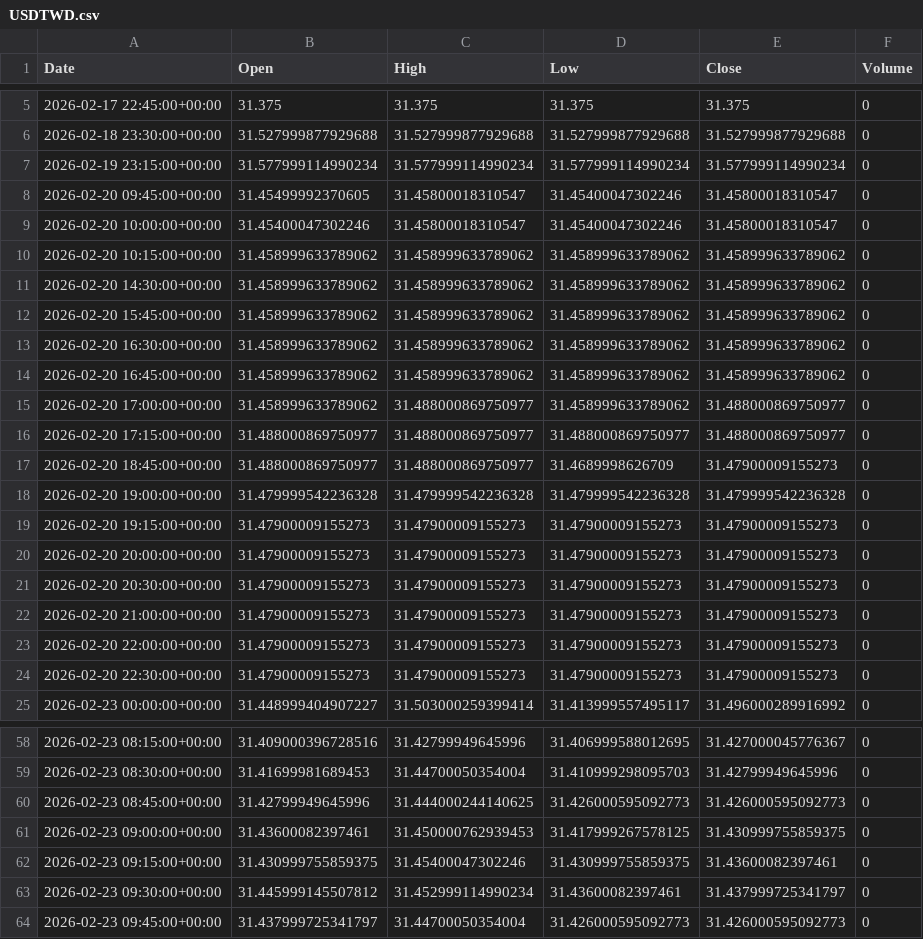
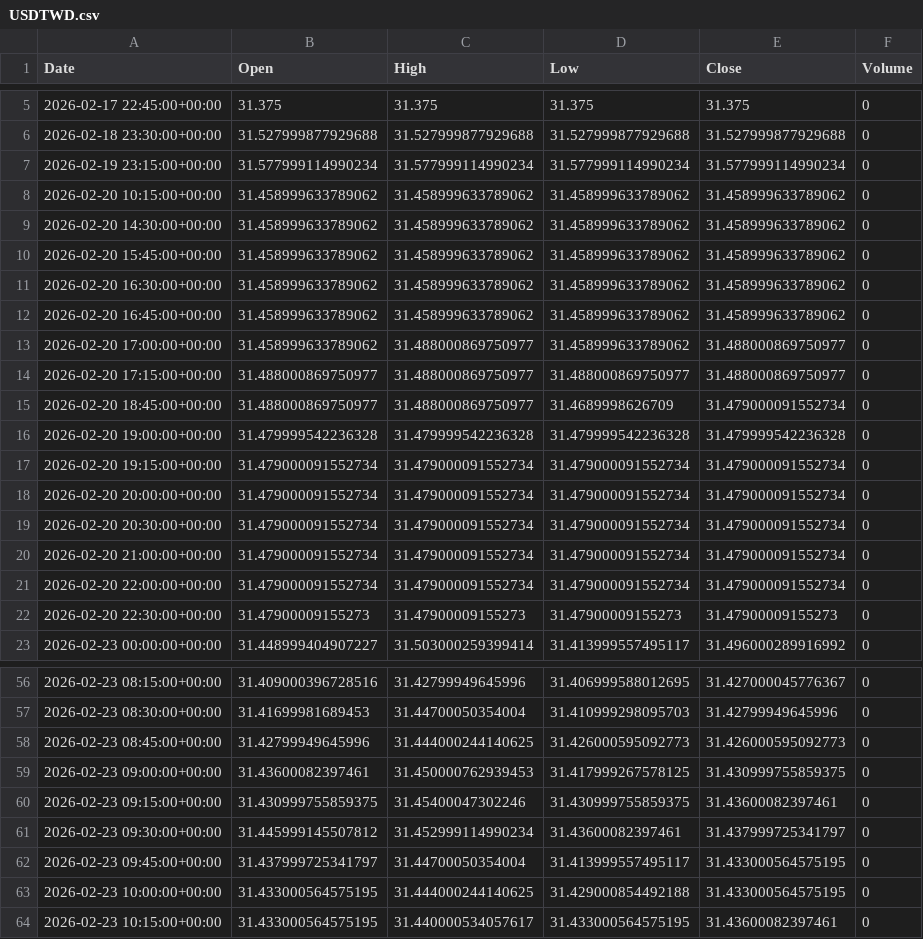
Before and after one commit to ericsutw/basic, a CSV file: data/currency/USDTWD.csv, drawn as a sheet; only a part is shown, gaps mark what is left out.

```diff
--- a/data/currency/USDTWD.csv
+++ b/data/currency/USDTWD.csv
@@ -7,4 +7,2 @@
 2026-02-19 23:15:00+00:00,31.577999114990234,31.577999114990234,31.577999114990234,31.577999114990234,0
-2026-02-20 09:45:00+00:00,31.45499992370605,31.45800018310547,31.45400047302246,31.45800018310547,0
-2026-02-20 10:00:00+00:00,31.45400047302246,31.45800018310547,31.45400047302246,31.45800018310547,0
 2026-02-20 10:15:00+00:00,31.458999633789062,31.458999633789062,31.458999633789062,31.458999633789062,0
@@ -16,9 +14,9 @@
 2026-02-20 17:15:00+00:00,31.488000869750977,31.488000869750977,31.488000869750977,31.488000869750977,0
-2026-02-20 18:45:00+00:00,31.488000869750977,31.488000869750977,31.4689998626709,31.47900009155273,0
+2026-02-20 18:45:00+00:00,31.488000869750977,31.488000869750977,31.4689998626709,31.479000091552734,0
 2026-02-20 19:00:00+00:00,31.479999542236328,31.479999542236328,31.479999542236328,31.479999542236328,0
-2026-02-20 19:15:00+00:00,31.47900009155273,31.47900009155273,31.47900009155273,31.47900009155273,0
-2026-02-20 20:00:00+00:00,31.47900009155273,31.47900009155273,31.47900009155273,31.47900009155273,0
-2026-02-20 20:30:00+00:00,31.47900009155273,31.47900009155273,31.47900009155273,31.47900009155273,0
-2026-02-20 21:00:00+00:00,31.47900009155273,31.47900009155273,31.47900009155273,31.47900009155273,0
-2026-02-20 22:00:00+00:00,31.47900009155273,31.47900009155273,31.47900009155273,31.47900009155273,0
+2026-02-20 19:15:00+00:00,31.479000091552734,31.479000091552734,31.479000091552734,31.479000091552734,0
+2026-02-20 20:00:00+00:00,31.479000091552734,31.479000091552734,31.479000091552734,31.479000091552734,0
+2026-02-20 20:30:00+00:00,31.479000091552734,31.479000091552734,31.479000091552734,31.479000091552734,0
+2026-02-20 21:00:00+00:00,31.479000091552734,31.479000091552734,31.479000091552734,31.479000091552734,0
+2026-02-20 22:00:00+00:00,31.479000091552734,31.479000091552734,31.479000091552734,31.479000091552734,0
 2026-02-20 22:30:00+00:00,31.47900009155273,31.47900009155273,31.47900009155273,31.47900009155273,0
@@ -63,2 +61,4 @@
 2026-02-23 09:30:00+00:00,31.445999145507812,31.452999114990234,31.43600082397461,31.437999725341797,0
-2026-02-23 09:45:00+00:00,31.437999725341797,31.44700050354004,31.426000595092773,31.426000595092773,0
+2026-02-23 09:45:00+00:00,31.437999725341797,31.44700050354004,31.413999557495117,31.433000564575195,0
+2026-02-23 10:00:00+00:00,31.433000564575195,31.444000244140625,31.429000854492188,31.433000564575195,0
+2026-02-23 10:15:00+00:00,31.433000564575195,31.440000534057617,31.433000564575195,31.43600082397461,0
```
Also changed, not shown: data/currency/BTC.csv, data/currency/IntlGold.csv.
